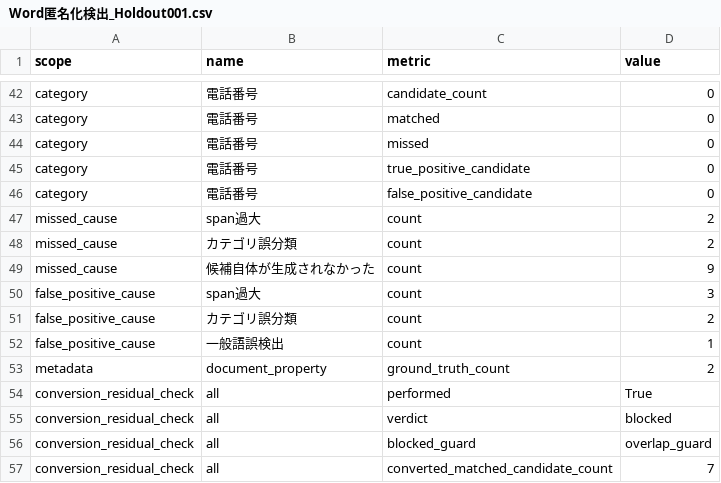
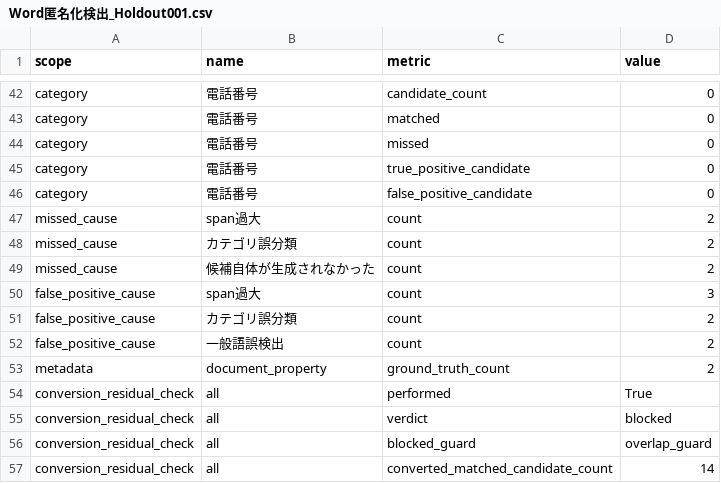
Before and after one commit to neginegio/privacyCleaner, a CSV file: docs/evaluation_baselines/Word匿名化検出_Holdout001.csv, drawn as a sheet; only a part is shown, gaps mark what is left out; the diff covers the shown part only.

```diff
--- a/docs/evaluation_baselines/Word匿名化検出_Holdout001.csv
+++ b/docs/evaluation_baselines/Word匿名化検出_Holdout001.csv
@@ -48,6 +48,6 @@ missed_cause,span過大,count,2
 missed_cause,カテゴリ誤分類,count,2
-missed_cause,候補自体が生成されなかった,count,9
+missed_cause,候補自体が生成されなかった,count,2
 false_positive_cause,span過大,count,3
 false_positive_cause,カテゴリ誤分類,count,2
-false_positive_cause,一般語誤検出,count,1
+false_positive_cause,一般語誤検出,count,2
 metadata,document_property,ground_truth_count,2
@@ -56,2 +56,2 @@ conversion_residual_check,all,verdict,blocked
 conversion_residual_check,all,blocked_guard,overlap_guard
-conversion_residual_check,all,converted_matched_candidate_count,7
+conversion_residual_check,all,converted_matched_candidate_count,14
```
Also changed, not shown: 17 edited cells elsewhere in this file, docs/evaluation_baselines/Word匿名化検出_Holdout002.csv, 8 other files.
